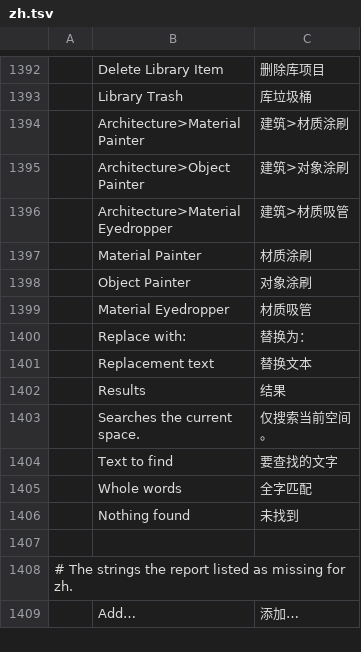
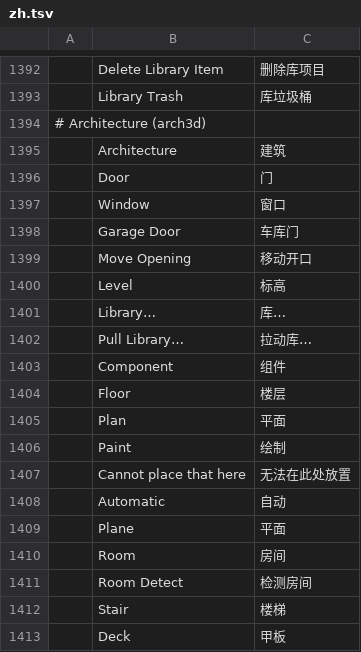
Before and after one commit to andydhamm/cadcraft-arch3d, a TSV file: crates/ui-egui/src/i18n/zh.tsv, drawn as a sheet; only a part is shown, gaps mark what is left out; the shorter side is filled out with more unchanged rows; the diff covers the shown part only.

```diff
--- a/crates/ui-egui/src/i18n/zh.tsv
+++ b/crates/ui-egui/src/i18n/zh.tsv
@@ -1393 +1393,21 @@
 	Library Trash	库垃圾桶
+# Architecture (arch3d)
+	Architecture	建筑
+	Door	门
+	Window	窗口
+	Garage Door	车库门
+	Move Opening	移动开口
+	Level	标高
+	Library…	库…
+	Pull Library…	拉动库…
+	Component	组件
+	Floor	楼层
+	Plan	平面
+	Paint	绘制
+	Cannot place that here	无法在此处放置
+	Automatic	自动
+	Plane	平面
+	Room	房间
+	Room Detect	检测房间
+	Stair	楼梯
+	Deck	甲板
```
Also changed, not shown: 21 added rows elsewhere in this file, 1 other file.
